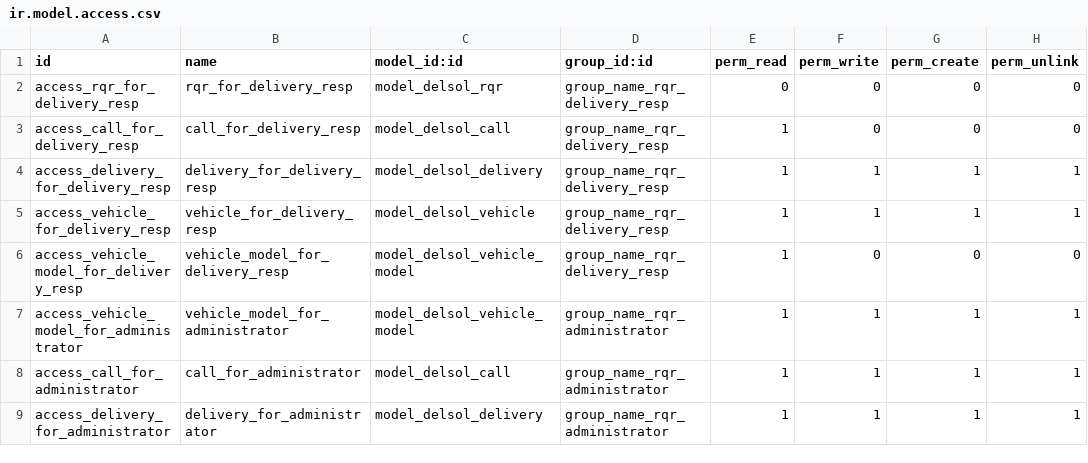
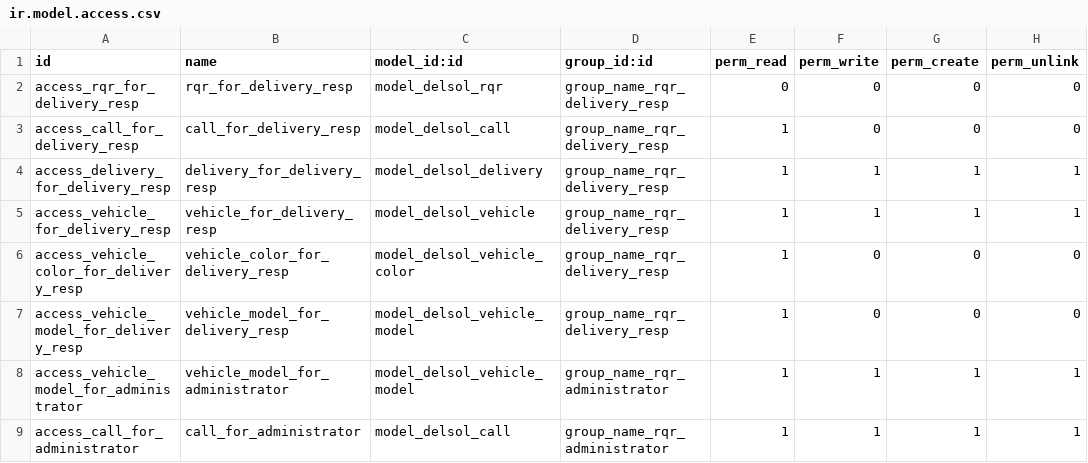
Before and after one commit to Route-it/delsol-addons, a CSV file: rqr/security/ir.model.access.csv, drawn as a sheet; only a part is shown; the shorter side is filled out with more unchanged rows; the diff names each change by its address in the sheet, - before the commit and + after, or states it on an @@ line.

```diff
--- a/rqr/security/ir.model.access.csv
+++ b/rqr/security/ir.model.access.csv
+row 6: access_vehicle_color_for_delivery_resp | vehicle_color_for_delivery_resp | model_delsol_vehicle_color | group_name_rqr_delivery_resp | 1 | 0 | 0 | 0
```
Also changed, not shown: 5 other files.
